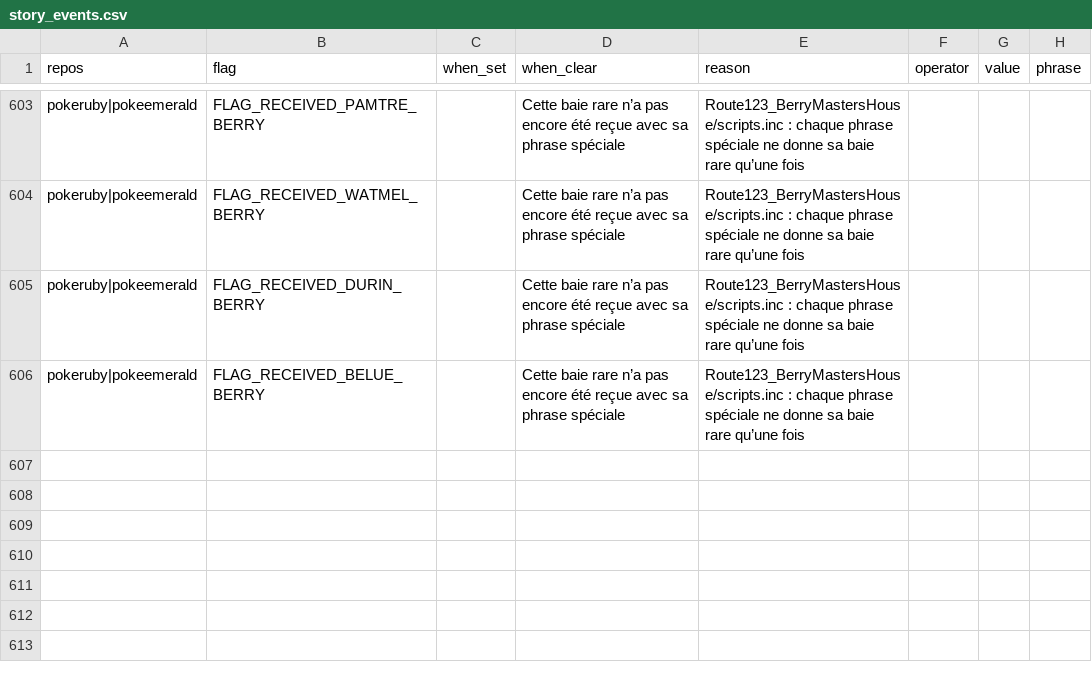
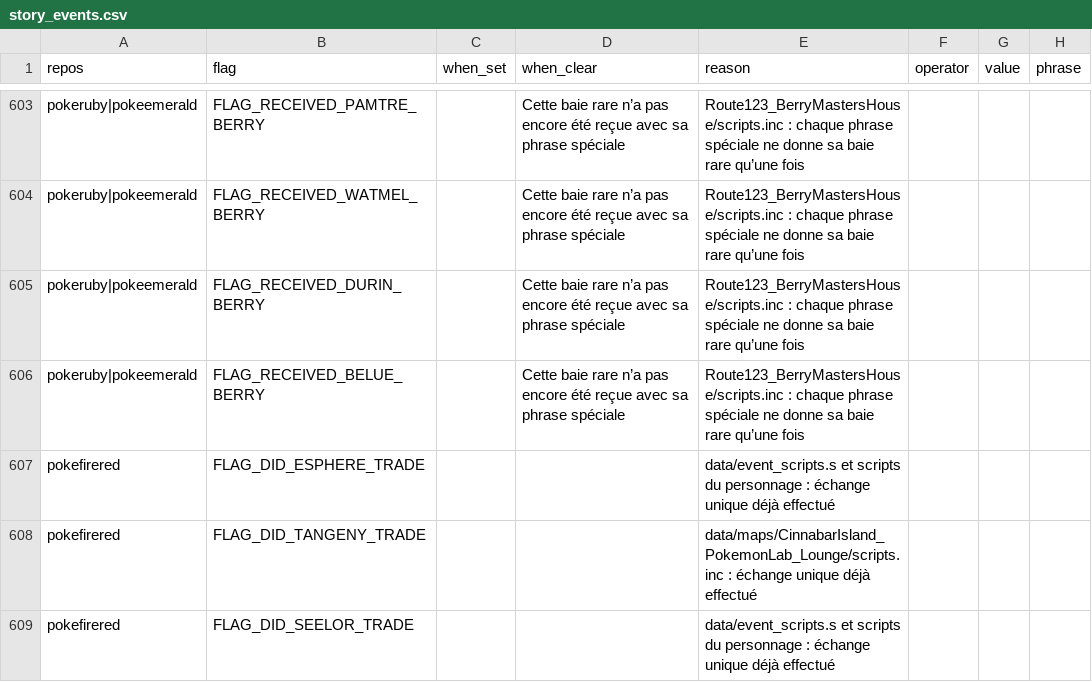
Before and after one commit to sargo22341-prog/pokmaps, a CSV file: tools/data/story_events.csv, drawn as a sheet; only a part is shown, gaps mark what is left out; the diff names each change by its address in the sheet, - before the commit and + after, or states it on an @@ line.

```diff
--- a/tools/data/story_events.csv
+++ b/tools/data/story_events.csv
+row 607: pokefirered | FLAG_DID_ESPHERE_TRADE |  |  | data/event_scripts.s et scripts du personnage : échange unique déjà effectué
+row 608: pokefirered | FLAG_DID_TANGENY_TRADE |  |  | data/maps/CinnabarIsland_PokemonLab_Lounge/scripts.inc : échange unique déjà effectué
+row 609: pokefirered | FLAG_DID_SEELOR_TRADE |  |  | data/event_scripts.s et scripts du personnage : échange unique déjà effectué
```
Also changed, not shown: tools/data/encounter_curation.csv, tools/data/map_parents.csv, 24 other files.
